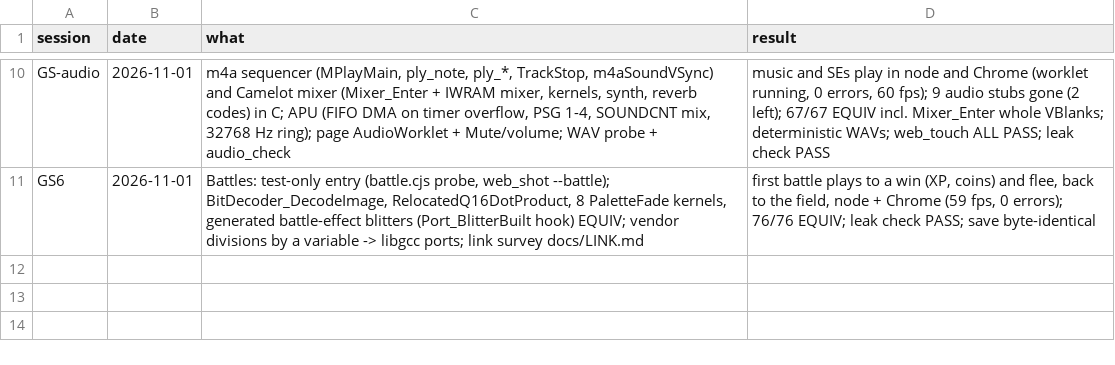
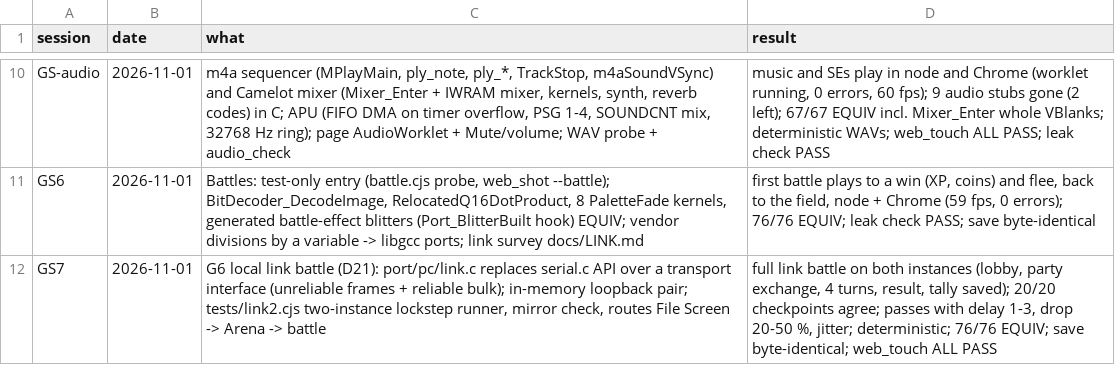
Before and after one commit to Sorikairox/golden-sun, a TSV file: docs/progress/sessions.tsv, drawn as a sheet; only a part is shown, gaps mark what is left out.

```diff
--- a/docs/progress/sessions.tsv
+++ b/docs/progress/sessions.tsv
@@ -11 +11,2 @@ GS-audio	2026-11-01	m4a sequencer (MPlayMain, ply_note, ply_*, TrackStop, m4aSou
 GS6	2026-11-01	Battles: test-only entry (battle.cjs probe, web_shot --battle); BitDecoder_DecodeImage, RelocatedQ16DotProduct, 8 PaletteFade kernels, generated battle-effect blitters (Port_BlitterBuilt hook) EQUIV; vendor divisions by a variable -> libgcc ports; link survey docs/LINK.md	first battle plays to a win (XP, coins) and flee, back to the field, node + Chrome (59 fps, 0 errors); 76/76 EQUIV; leak check PASS; save byte-identical
+GS7	2026-11-01	G6 local link battle (D21): port/pc/link.c replaces serial.c API over a transport interface (unreliable frames + reliable bulk); in-memory loopback pair; tests/link2.cjs two-instance lockstep runner, mirror check, routes File Screen -> Arena -> battle	full link battle on both instances (lobby, party exchange, 4 turns, result, tally saved); 20/20 checkpoints agree; passes with delay 1-3, drop 20-50 %, jitter; deterministic; 76/76 EQUIV; save byte-identical; web_touch ALL PASS
```
Also changed, not shown: 4 other files.
